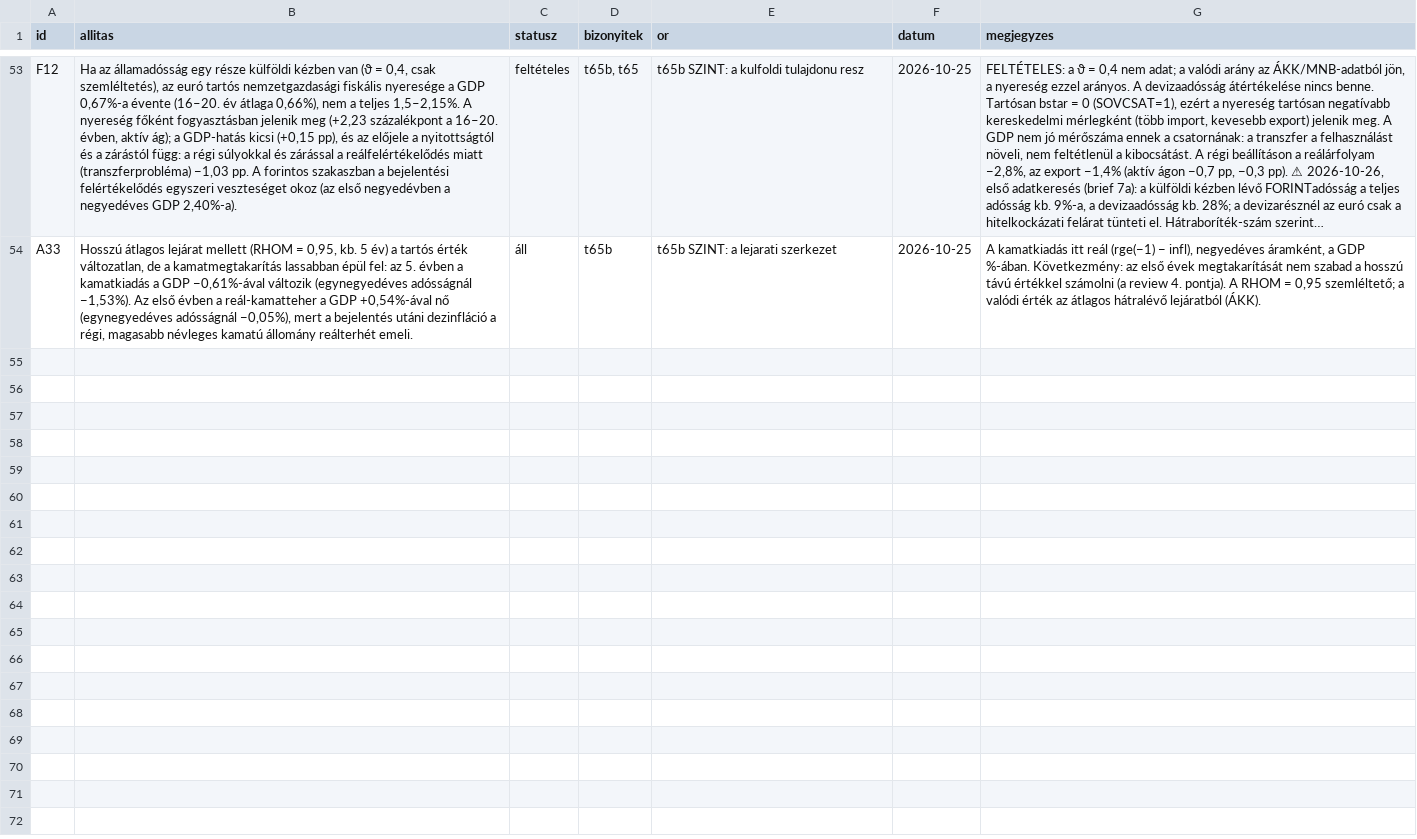
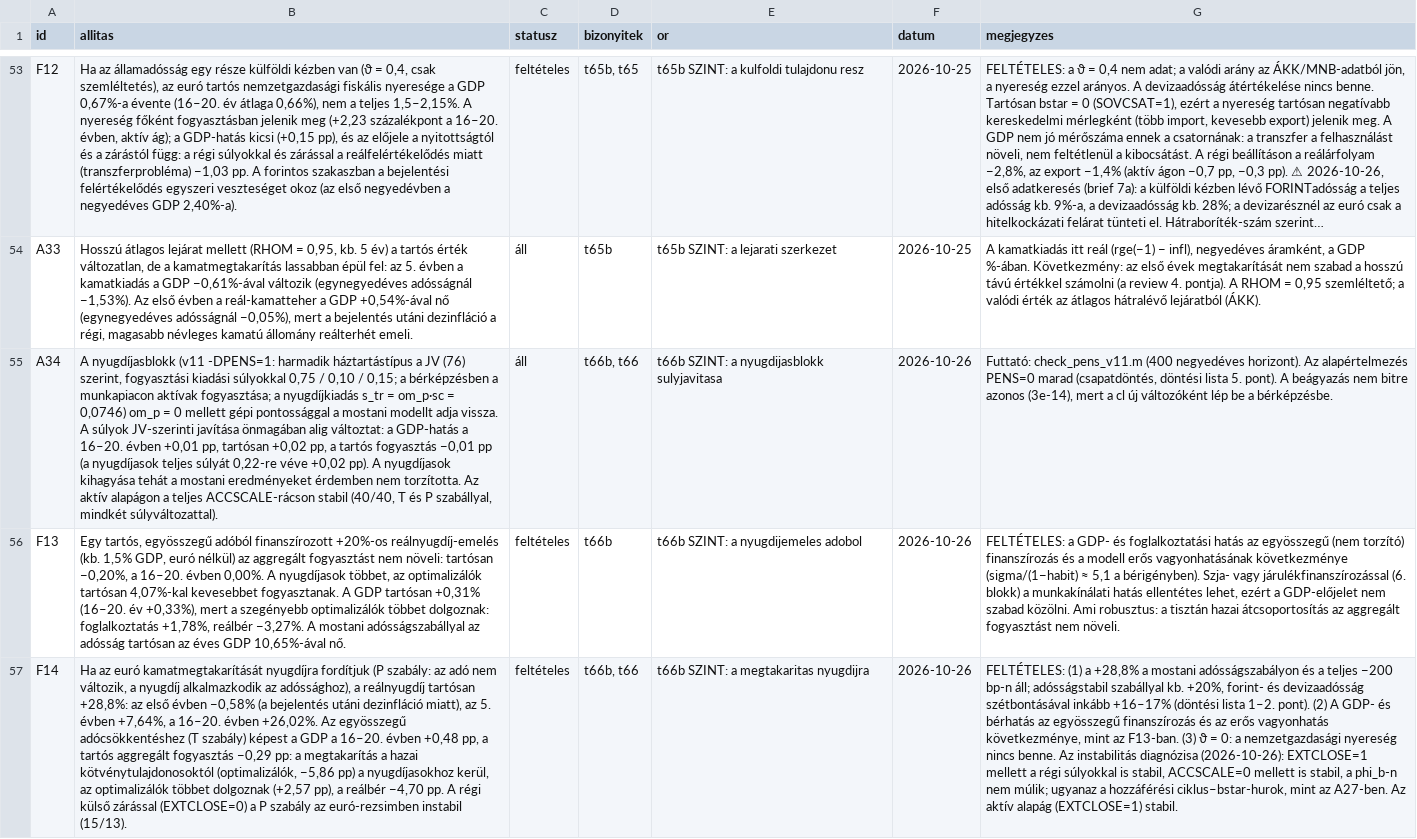
Before and after one commit to matyastamas02/DSGE_mkik, a CSV file: docs/regiszter/allitasok.csv, drawn as a sheet; only a part is shown, gaps mark what is left out; long unchanged cells end in …; the diff names each change by its address in the sheet, - before the commit and + after, or states it on an @@ line.

```diff
--- a/docs/regiszter/allitasok.csv
+++ b/docs/regiszter/allitasok.csv
+row 55: A34 | A nyugdíjasblokk (v11 -DPENS=1: harmadik háztartástípus a JV (76) szerint, fogyasztási kiadási súlyokkal 0,75 / 0,10 / 0,15; a bérképzésben a munkapiacon aktívak fogyasztása; a nyugdíjkiadás s_tr = om_p·sc = 0,0746) om_p = 0 mellett gépi pontossággal a mostani modellt adja vissza. A súlyok JV-szerinti javítása önmagában alig változtat: a GDP-hatás a 16–20. évben +0,01 pp, tartósan +0,02 pp, a tartós fogyasztás −0,01 pp (a nyugdíjasok teljes súlyát 0,22-re véve +0,02 pp). A nyugdíjasok kihagyása tehát a mostani eredményeket érdemben nem torzította. Az aktív alapágon a teljes ACCSCALE-rácson stabil (40/40, T és P szabállyal, mindkét súlyváltozattal). | áll | t66b, t66 | t66b SZINT: a nyugdijasblokk sulyjavitasa | 2026-10-26 | Futtató: check_pens_v11.m (400 negyedéves horizont). Az alapértelmezés PENS=0 marad (csapatdöntés, döntési lista 5. pont). A beágyazás nem bitre azonos (3e-14), mert a cl új változóként lép be a bérképzésbe.
+row 56: F13 | Egy tartós, egyösszegű adóból finanszírozott +20%-os reálnyugdíj-emelés (kb. 1,5% GDP, euró nélkül) az aggregált fogyasztást nem növeli: tartósan −0,20%, a 16–20. évben 0,00%. A nyugdíjasok többet, az optimalizálók tartósan 4,07%-kal kevesebbet fogyasztanak. A GDP tartósan +0,31% (16–20. év +0,33%), mert a szegényebb optimalizálók többet dolgoznak: foglalkoztatás +1,78%, reálbér −3,27%. A mostani adósságszabállyal az adósság tartósan az éves GDP 10,65%-ával nő. | feltételes | t66b | t66b SZINT: a nyugdijemeles adobol | 2026-10-26 | FELTÉTELES: a GDP- és foglalkoztatási hatás az egyösszegű (nem torzító) finanszírozás és a modell erős vagyonhatásának következménye (sigma/(1−habit) ≈ 5,1 a bérigényben). Szja- vagy járulékfinanszírozással (6. blokk) a munkakínálati hatás ellentétes lehet, ezért a GDP-előjelet nem szabad közölni. Ami robusztus: a tisztán hazai átcsoportosítás az aggregált fogyasztást nem növeli.
+row 57: F14 | Ha az euró kamatmegtakarítását nyugdíjra fordítjuk (P szabály: az adó nem változik, a nyugdíj alkalmazkodik az adóssághoz), a reálnyugdíj tartósan +28,8%: az első évben −0,58% (a bejelentés utáni dezinfláció miatt), az 5. évben +7,64%, a 16–20. évben +26,02%. Az egyösszegű adócsökkentéshez (T szabály) képest a GDP a 16–20. évben +0,48 pp, a tartós aggregált fogyasztás −0,29 pp: a megtakarítás a hazai kötvénytulajdonosoktól (optimalizálók, −5,86 pp) a nyugdíjasokhoz kerül, az optimalizálók többet dolgoznak (+2,57 pp), a reálbér −4,70 pp. A régi külső zárással (EXTCLOSE=0) a P szabály az euró-rezsimben instabil (15/13). | feltételes | t66b, t66 | t66b SZINT: a megtakaritas nyugdijra | 2026-10-26 | FELTÉTELES: (1) a +28,8% a mostani adósságszabályon és a teljes −200 bp-n áll; adósságstabil szabállyal kb. +20%, forint- és devizaadósság szétbontásával inkább +16–17% (döntési lista 1–2. pont). (2) A GDP- és bérhatás az egyösszegű finanszírozás és az erős vagyonhatás következménye, mint az F13-ban. (3) ϑ = 0: a nemzetgazdasági nyereség nincs benne. Az instabilitás diagnózisa (2026-10-26): EXTCLOSE=1 mellett a régi súlyokkal is stabil, ACCSCALE=0 mellett is stabil, a phi_b-n nem múlik; ugyanaz a hozzáférési ciklus–bstar-hurok, mint az A27-ben. Az aktív alapág (EXTCLOSE=1) stabil.
```
Also changed, not shown: output/tables/t00_orok.csv, 7 other files.
